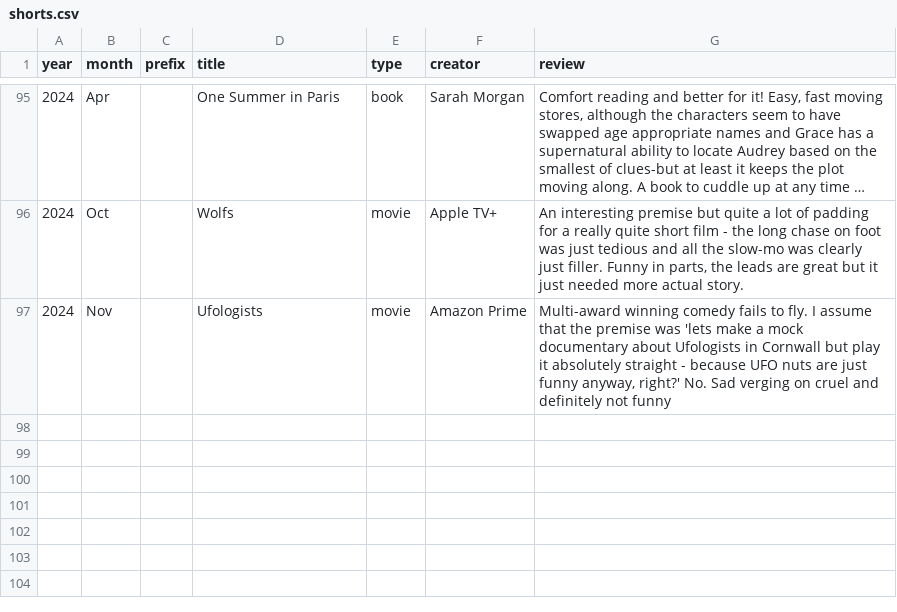
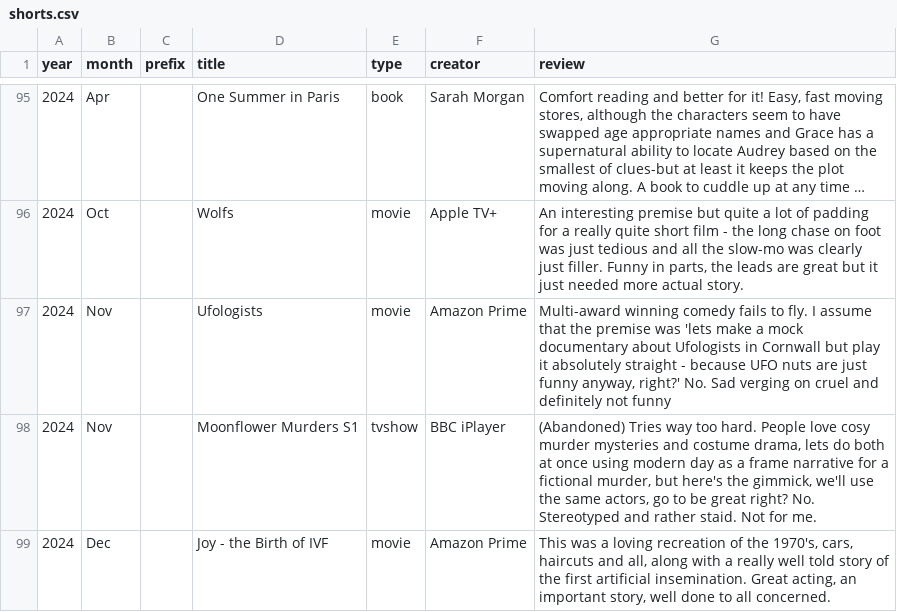
Before and after one commit to karlwilcox/website-build, a CSV file: _data/shorts.csv, drawn as a sheet; only a part is shown, gaps mark what is left out; long unchanged cells end in …; the diff names each change by its address in the sheet, - before the commit and + after, or states it on an @@ line.

Commit message:
More reviews

```diff
--- a/_data/shorts.csv
+++ b/_data/shorts.csv
+row 98: 2024 | Nov |  | Moonflower Murders S1 | tvshow | BBC iPlayer | (Abandoned) Tries way too hard. People love cosy murder mysteries and costume drama, lets do both at once using modern day as a frame narrative for a fictional murder, but here's the gimmick, we'll use the same actors, go to be great right? No. Stereotyped and rather staid. Not for me.
+row 99: 2024 | Dec |  | Joy - the Birth of IVF | movie | Amazon Prime | This was a loving recreation of the 1970's, cars, haircuts and all, along with a really well told story of the first artificial insemination. Great acting, an important story, well done to all concerned.
```
Also changed, not shown: 6 other files.
